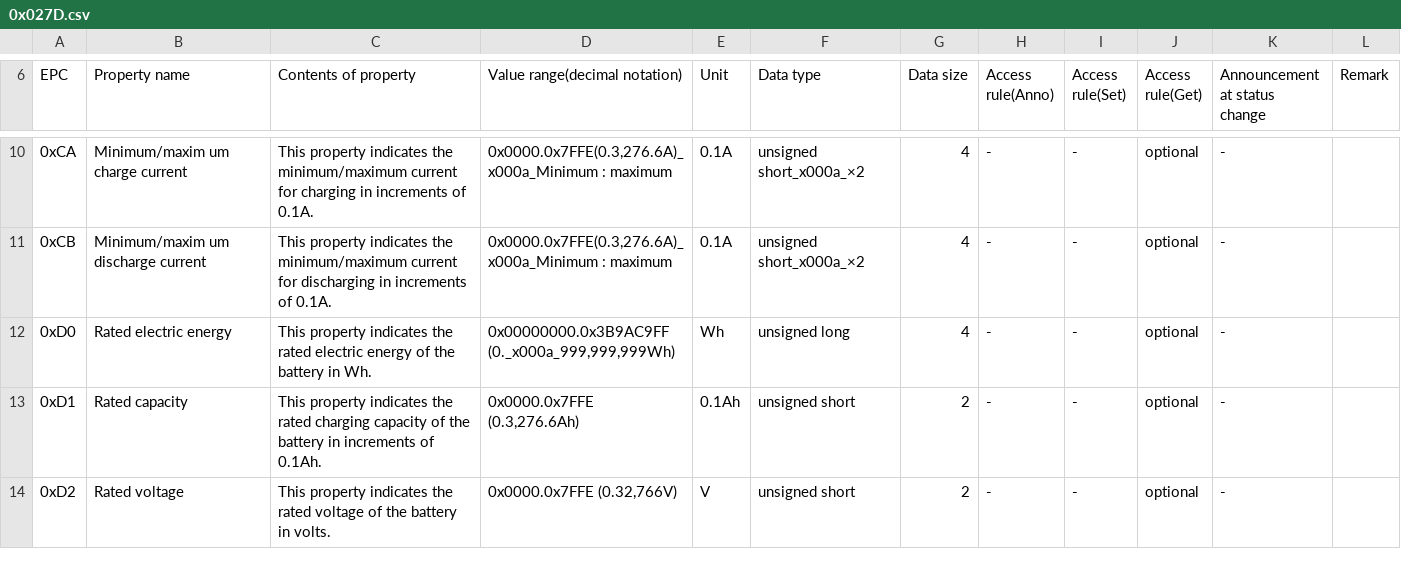
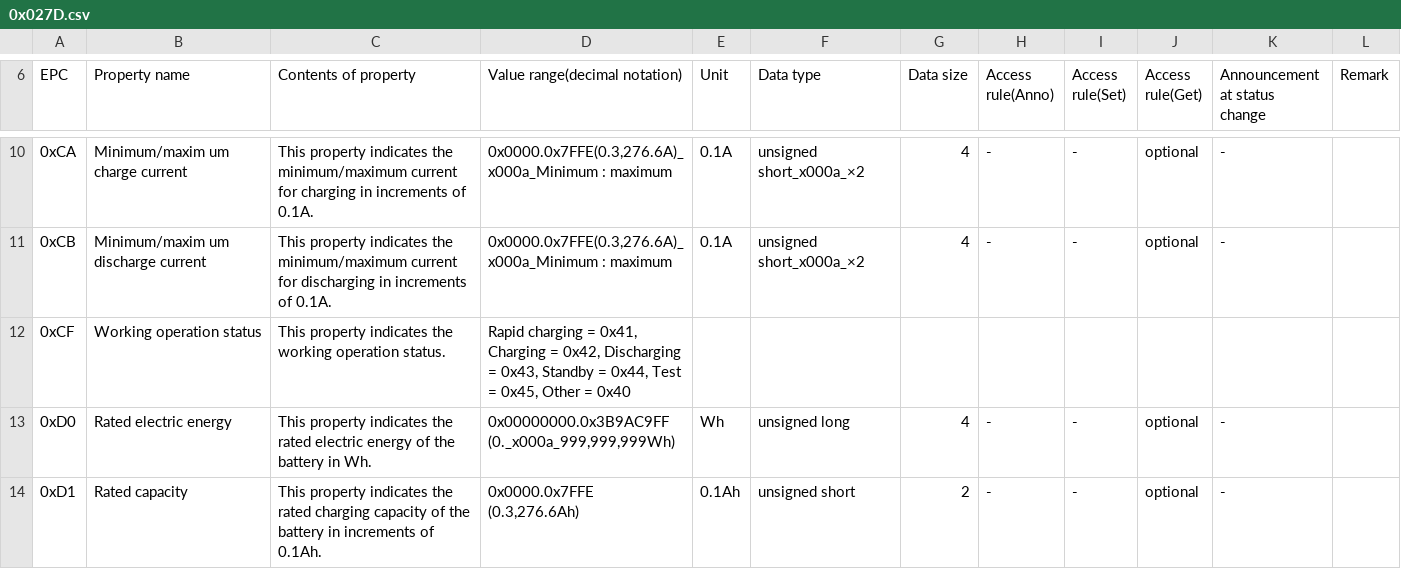
Before and after one commit to SonyCSL/ECHONETLite-ObjectDatabase, a CSV file: data/csv/en/0x027D.csv, drawn as a sheet; only a part is shown, gaps mark what is left out; the shorter side is filled out with more unchanged rows.

```diff
--- a/data/csv/en/0x027D.csv
+++ b/data/csv/en/0x027D.csv
@@ -11,2 +11,3 @@ EPC,Property name,Contents of property,Value range(decimal notation),Unit,Data t
 0xCB,Minimum/maxim um discharge current,This property indicates the minimum/maximum current for discharging in increments of 0.1A.,"0x0000.0x7FFE(0.3,276.6A)_x000a_Minimum : maximum",0.1A,unsigned short_x000a_×2,4,-,-,optional,-,
+0xCF,Working operation status,This property indicates the working operation status.,"Rapid charging = 0x41, Charging = 0x42, Discharging = 0x43, Standby = 0x44, Test = 0x45, Other = 0x40",,,,,,,,
 0xD0,Rated electric energy,This property indicates the rated electric energy of the battery in Wh.,"0x00000000.0x3B9AC9FF (0._x000a_999,999,999Wh)",Wh,unsigned long,4,-,-,optional,-,
```
Also changed, not shown: data/csv/ja/0x027D.csv.
